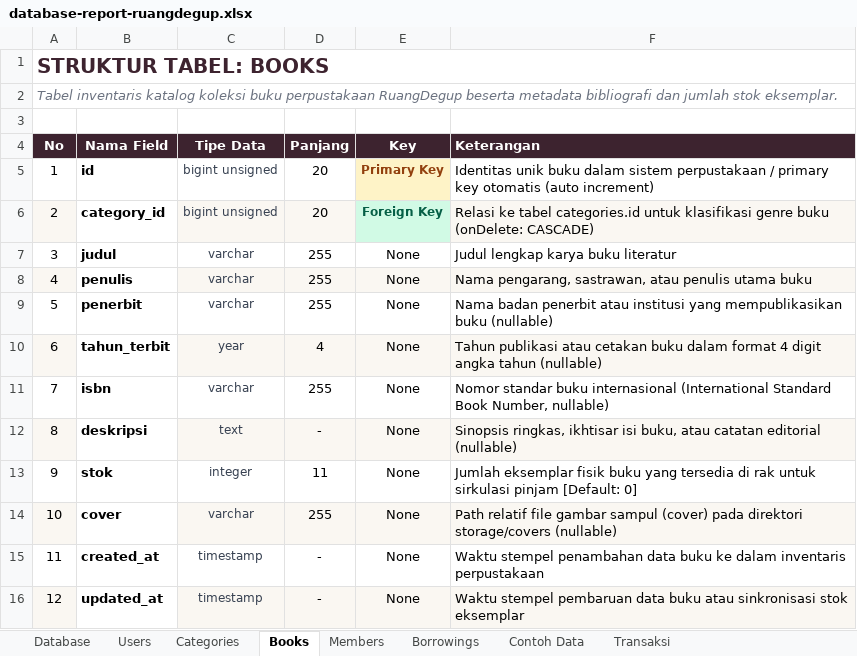
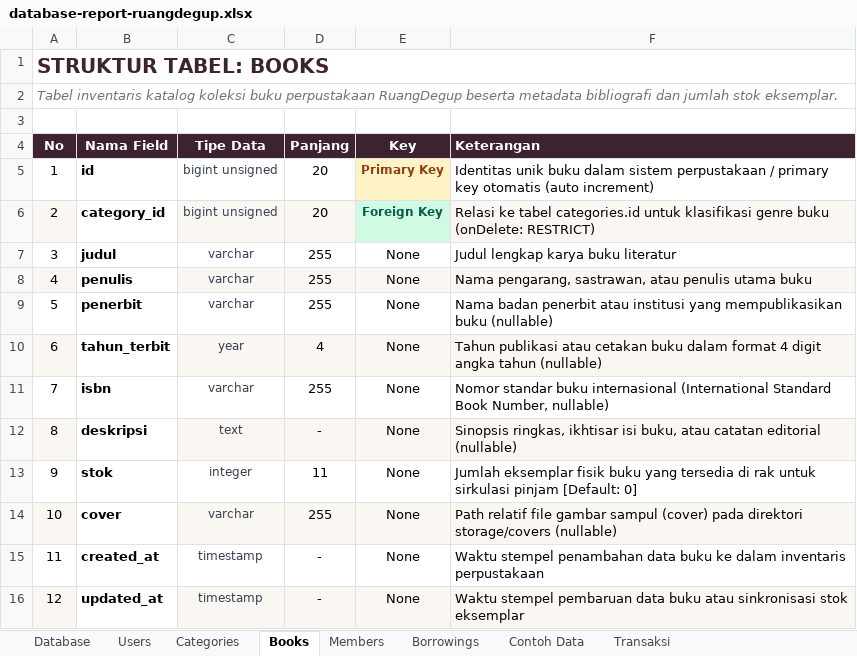
Before and after one commit to Bianca3020/RuangDegup, an Excel workbook: docs/database-report-ruangdegup.xlsx, sheet Books, drawn as a sheet; values as stored, in another font and other column widths than the file's, no borders; the diff names each change by its address in the sheet, - before the commit and + after, or states it on an @@ line.

Commit message:
feat: enhance review display in book modal, restrict category deletion, and update database report

```diff
--- a/docs/database-report-ruangdegup.xlsx (sheet Books)
+++ b/docs/database-report-ruangdegup.xlsx (sheet Books)
-F6 (Keterangan): …buku (onDelete: CASCADE)
+F6 (Keterangan): …buku (onDelete: RESTRICT)
```
Also changed, not shown: sheet Database, 4 other files.
